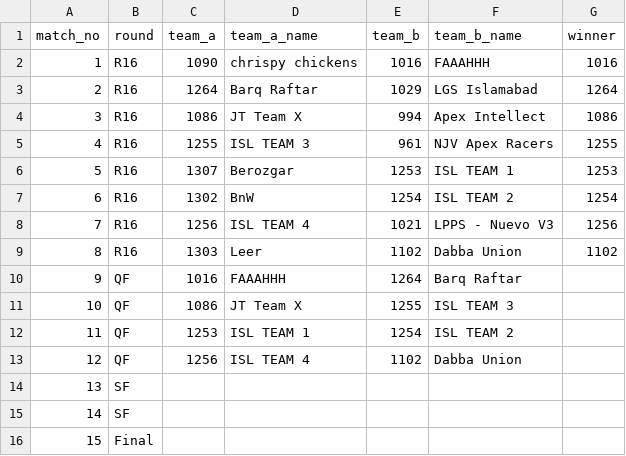
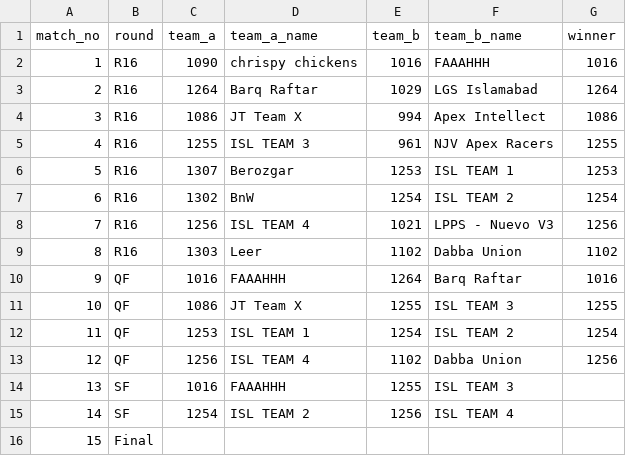
Before and after one commit to ceme-dmts/nerc26, a CSV file: results/rtr_school_bracket.csv, drawn as a sheet.

```diff
--- a/results/rtr_school_bracket.csv
+++ b/results/rtr_school_bracket.csv
@@ -9,8 +9,8 @@ match_no,round,team_a,team_a_name,team_b,team_b_name,winner
 8,R16,1303,Leer,1102,Dabba Union,1102
-9,QF,1016,FAAAHHH,1264,Barq Raftar,
-10,QF,1086,JT Team X,1255,ISL TEAM 3,
-11,QF,1253,ISL TEAM 1,1254,ISL TEAM 2,
-12,QF,1256,ISL TEAM 4,1102,Dabba Union,
-13,SF,,,,,
-14,SF,,,,,
+9,QF,1016,FAAAHHH,1264,Barq Raftar,1016
+10,QF,1086,JT Team X,1255,ISL TEAM 3,1255
+11,QF,1253,ISL TEAM 1,1254,ISL TEAM 2,1254
+12,QF,1256,ISL TEAM 4,1102,Dabba Union,1256
+13,SF,1016,FAAAHHH,1255,ISL TEAM 3,
+14,SF,1254,ISL TEAM 2,1256,ISL TEAM 4,
 15,Final,,,,,
```
Also changed, not shown: results/rtr_uni_bracket.csv, 3 other files.
